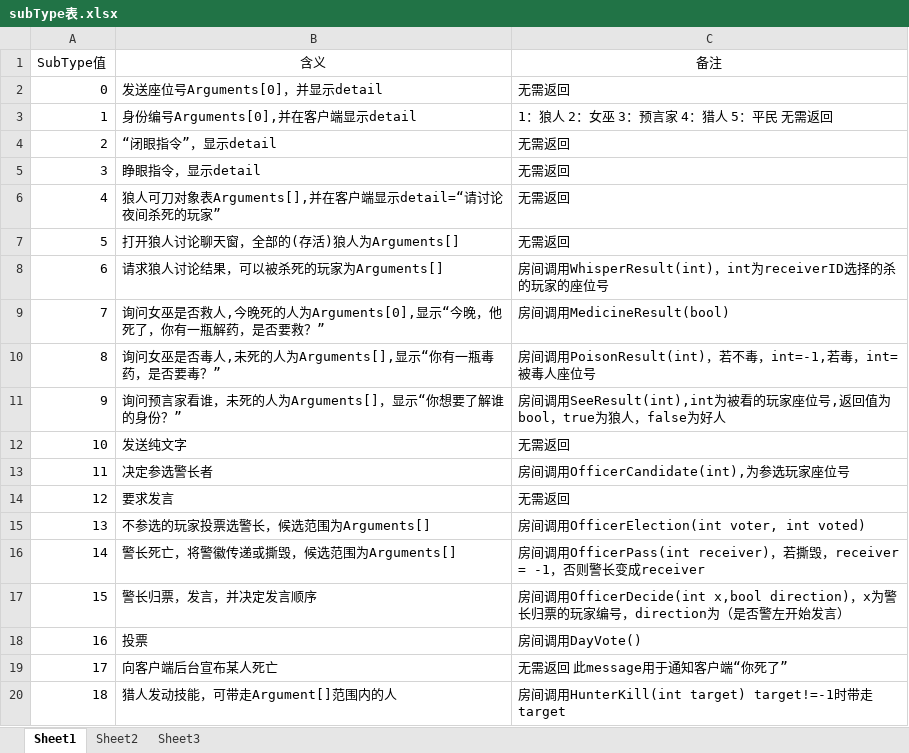
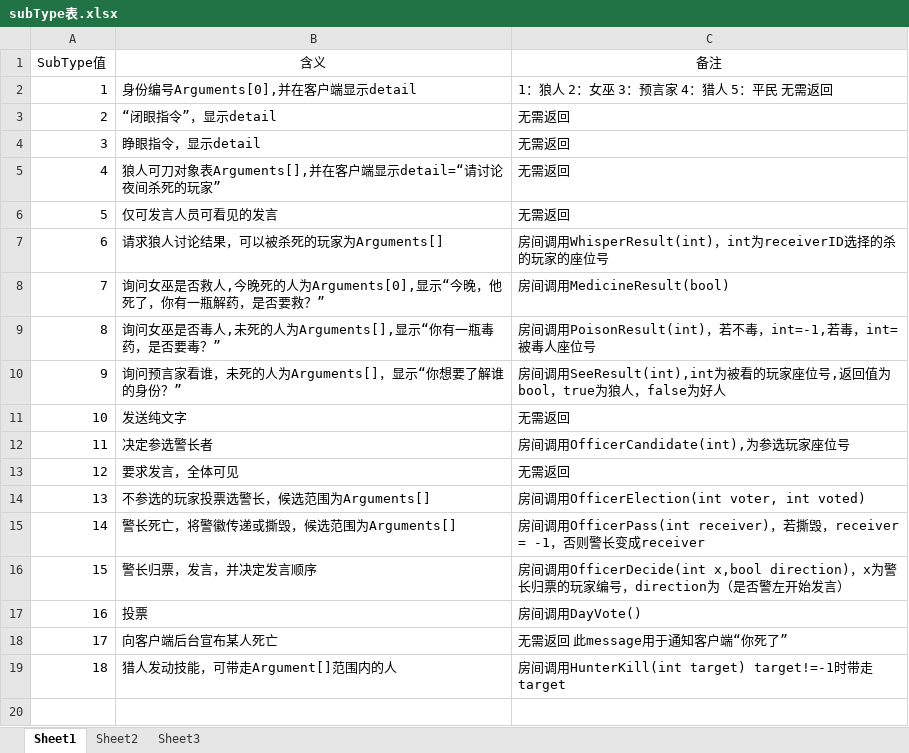
Before and after one commit to ICGroup2016/Server, an Excel workbook: subType表.xlsx, sheet Sheet1, drawn as a sheet; values as stored, in another font and other column widths than the file's, no borders; removed rows and columns are numbered as before the commit, all else as after; the diff names each change by its address in the sheet, - before the commit and + after, or states it on an @@ line.

```diff
--- a/subType表.xlsx (sheet Sheet1)
+++ b/subType表.xlsx (sheet Sheet1)
-row 2: 0 | 发送座位号Arguments[0]，并显示detail | 无需返回
-B6 (含义): 打开狼人讨论聊天窗，全部的(存活)狼人为Arguments[]
+B6 (含义): 仅可发言人员可看见的发言
-B13 (含义): 要求发言
+B13 (含义): 要求发言，全体可见
```
Also changed, not shown: 1 other file.
